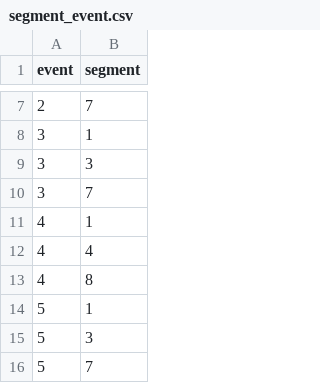
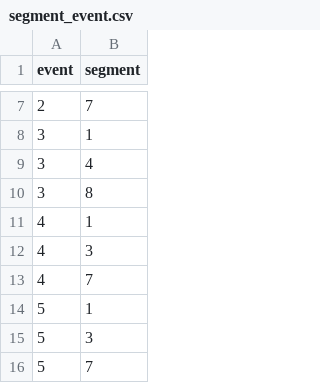
Before and after one commit to bhazeltn/wall_of_fame, a CSV file: lib/seeds/segment_event.csv, drawn as a sheet; only a part is shown, gaps mark what is left out.

```diff
--- a/lib/seeds/segment_event.csv
+++ b/lib/seeds/segment_event.csv
@@ -8,7 +8,7 @@ event,segment
 3,1
-3,3
-3,7
+3,4
+3,8
 4,1
-4,4
-4,8
+4,3
+4,7
 5,1
```
Also changed, not shown: lib/seeds/events.csv, 32 other files.
